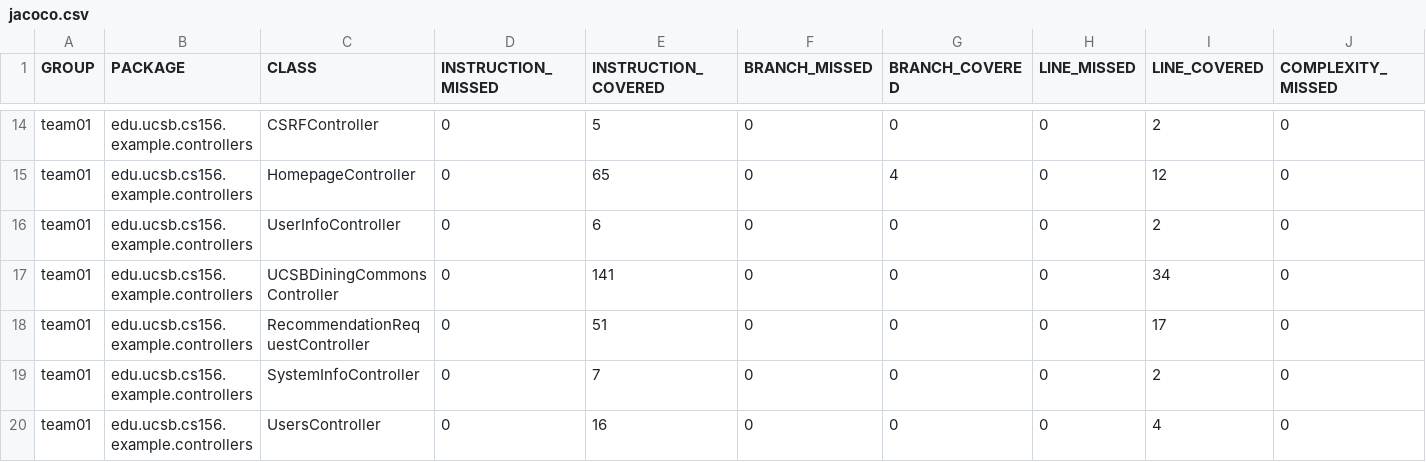
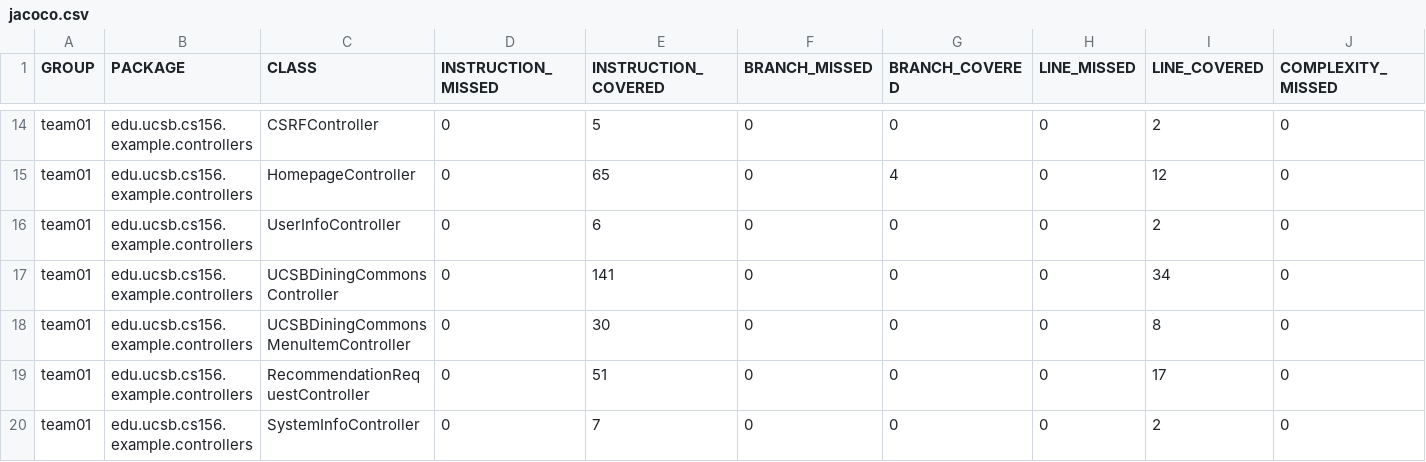
Before and after one commit to ucsb-cs156-f26/team01-f26-13, a CSV file: jacoco/jacoco.csv, drawn as a sheet; only a part is shown, gaps mark what is left out; the shorter side is filled out with more unchanged rows; rows hold the shown columns only; the diff names each change by its address in the sheet, - before the commit and + after, or states it on an @@ line.

Commit message:
Deploying to gh-pages from @ ucsb-cs156-f26/team01-f26-13@cf533d171378e4b465c7540e5539c3c6410adf80 🚀

```diff
--- a/jacoco/jacoco.csv
+++ b/jacoco/jacoco.csv
+row 18: team01 | edu.ucsb.cs156.example.controllers | UCSBDiningCommonsMenuItemController | 0 | 30 | 0 | 0 | 0 | 8 | 0
```
Also changed, not shown: 7 other files.
